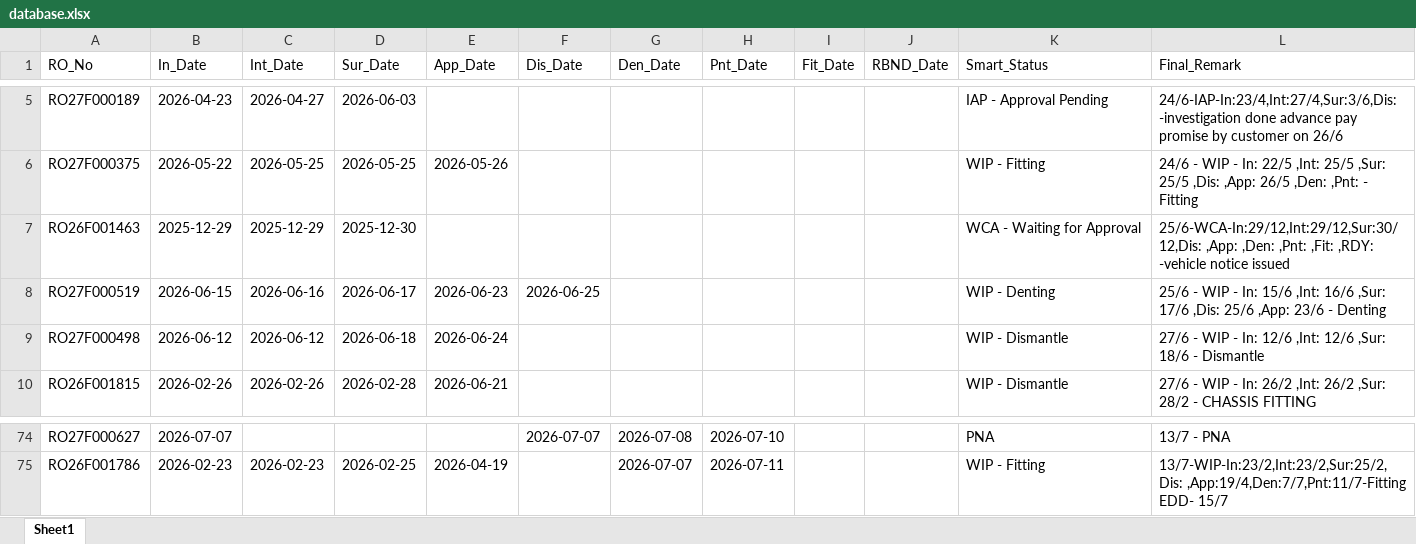
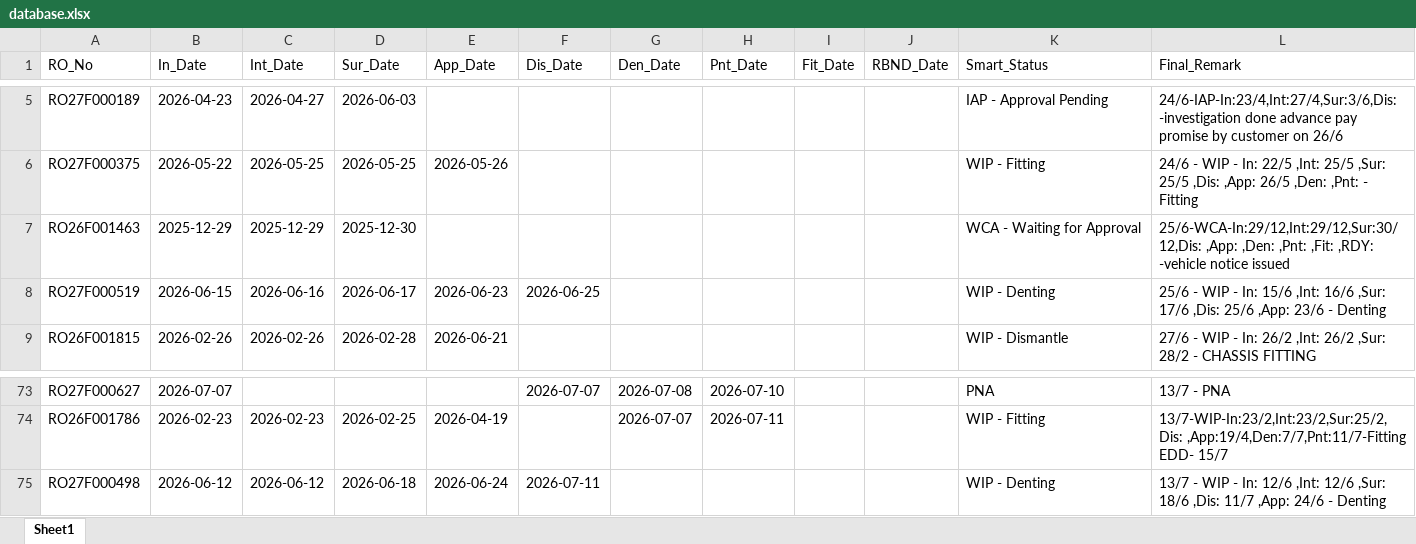
Before and after one commit to mowais05/Remark_update, an Excel workbook: database.xlsx, sheet Sheet1, drawn as a sheet; only a part is shown, gaps mark what is left out; values as stored, in another font and other column widths than the file's, no borders; removed rows and columns are numbered as before the commit, all else as after; the diff names each change by its address in the sheet, - before the commit and + after, or states it on an @@ line.

Commit message:
Update Database

```diff
--- a/database.xlsx (sheet Sheet1)
+++ b/database.xlsx (sheet Sheet1)
-row 9: RO27F000498 | 2026-06-12 | 2026-06-12 | 2026-06-18 | 2026-06-24 |  |  |  |  |  | WIP - Dismantle | 27/6 - WIP - In: 12/6 ,Int: 12/6 ,Sur: 18/6 - Dismantle
+row 75: RO27F000498 | 2026-06-12 | 2026-06-12 | 2026-06-18 | 2026-06-24 | 2026-07-11 |  |  |  |  | WIP - Denting | 13/7 - WIP - In: 12/6 ,Int: 12/6 ,Sur: 18/6 ,Dis: 11/7 ,App: 24/6 - Denting
```
